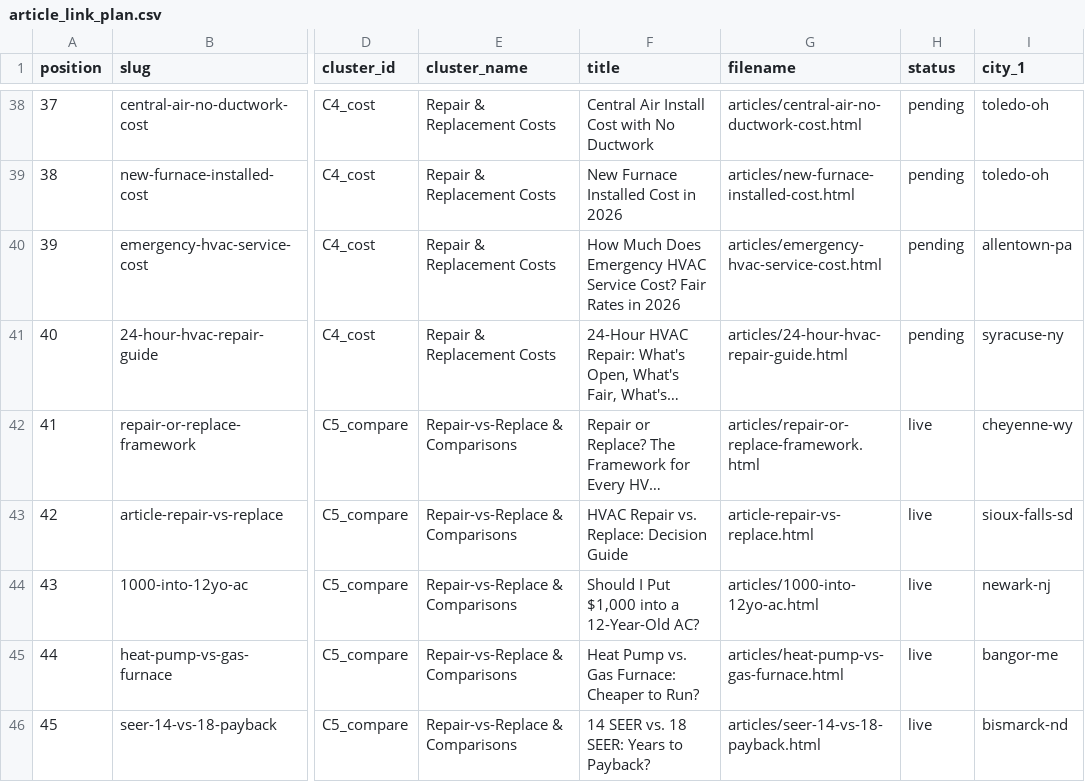
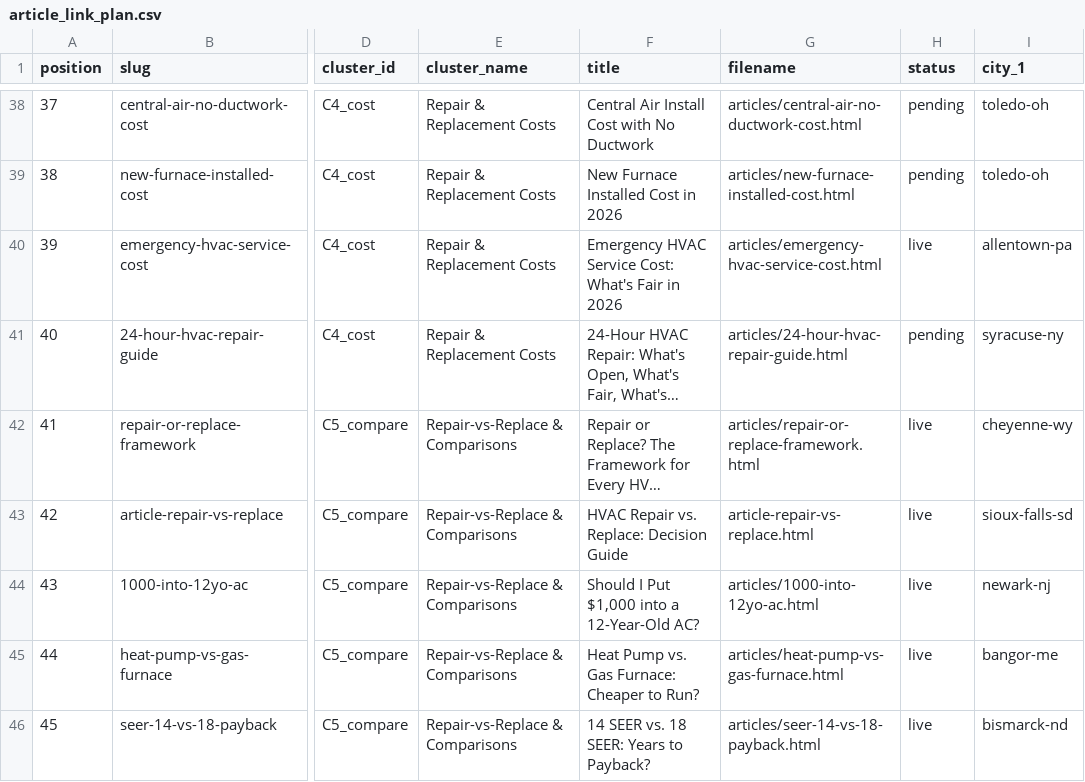
Before and after one commit to ergyanesh/coolcallpro, a CSV file: article_link_plan.csv, drawn as a sheet; only a part is shown, gaps mark what is left out; long unchanged cells end in …; the diff names each change by its address in the sheet, - before the commit and + after, or states it on an @@ line.

```diff
--- a/article_link_plan.csv
+++ b/article_link_plan.csv
-F40 (title): How Much Does Emergency HVAC Service Cost? Fair Rates in 2026
+F40 (title): Emergency HVAC Service Cost: What's Fair in 2026
-H40 (status): pending
+H40 (status): live
```
Also changed, not shown: 8 other files.
